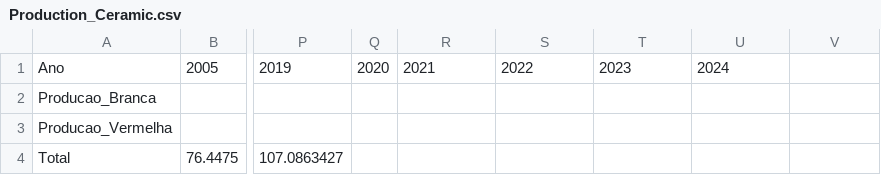
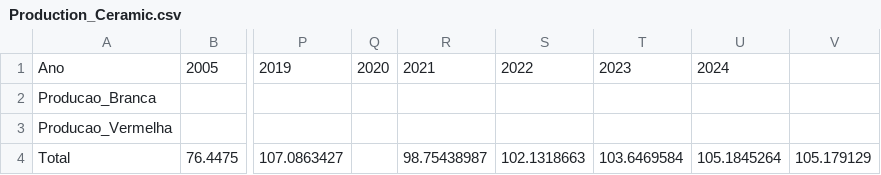
Before and after one commit to ottohebeda/Industry_Energy_Emissions_simulator, a CSV file: Production_Ceramic.csv, drawn as a sheet; only a part is shown, gaps mark what is left out; the diff names each change by its address in the sheet, - before the commit and + after, or states it on an @@ line.

Commit message:
Update Production_Ceramic.csv

```diff
--- a/Production_Ceramic.csv
+++ b/Production_Ceramic.csv
-R4: (empty)
+R4: 98.75438987
-S4: (empty)
+S4: 102.1318663
-T4: (empty)
+T4: 103.6469584
-U4: (empty)
+U4: 105.1845264
-V4: (empty)
+V4: 105.179129
```
